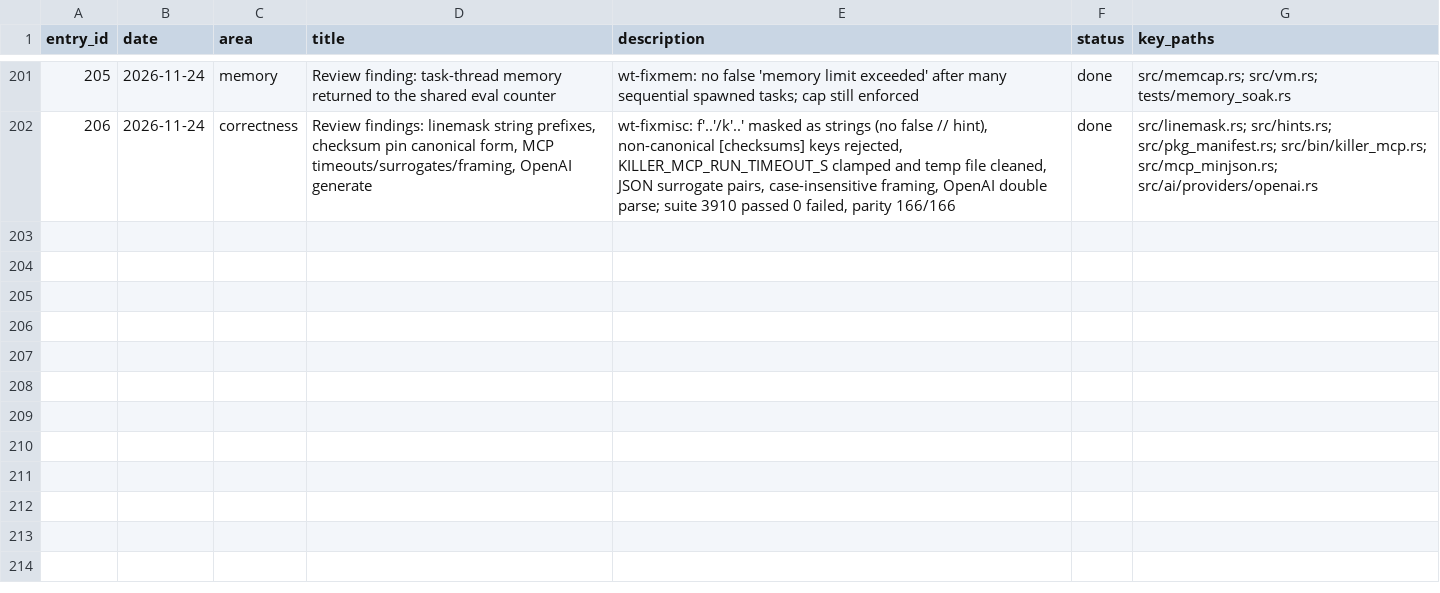
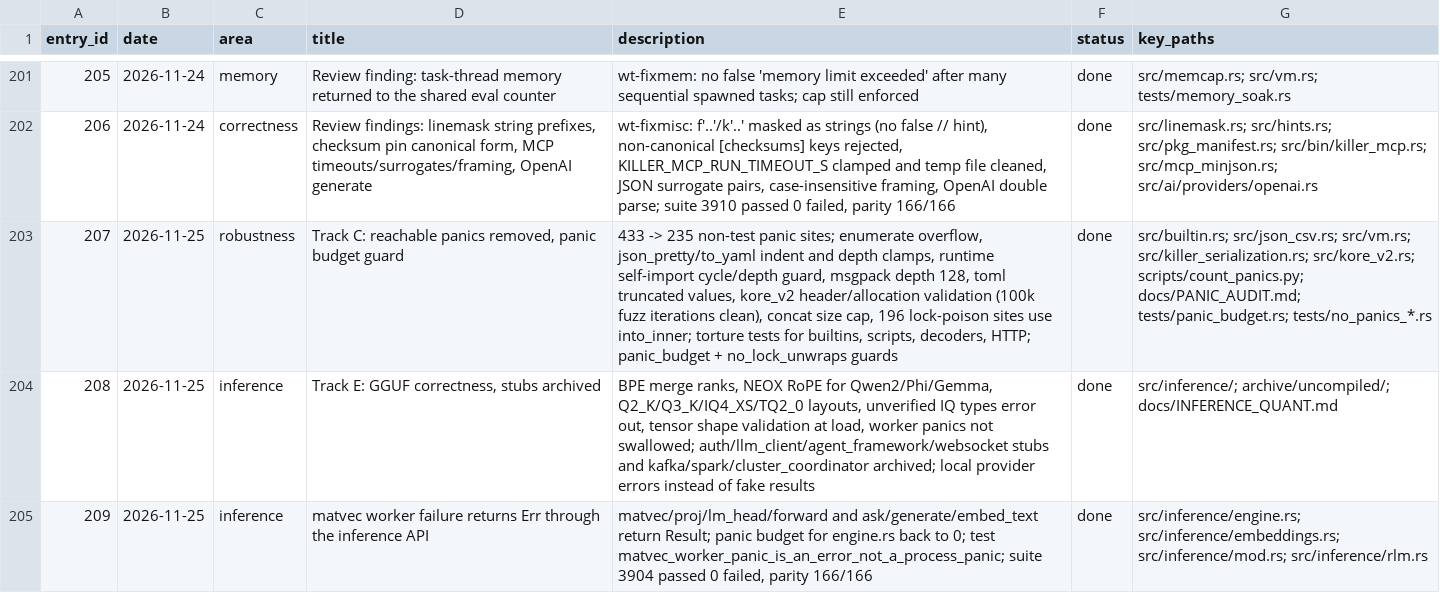
Before and after one commit to arunkatherashala/Killer, a CSV file: tracker.csv, drawn as a sheet; only a part is shown, gaps mark what is left out; the diff names each change by its address in the sheet, - before the commit and + after, or states it on an @@ line.

```diff
--- a/tracker.csv
+++ b/tracker.csv
+row 203: 207 | 2026-11-25 | robustness | Track C: reachable panics removed, panic budget guard | 433 -> 235 non-test panic sites; enumerate overflow, json_pretty/to_yaml indent and depth clamps, runtime self-import cycle/depth guard, msgpack depth 128, toml truncated values, kore_v2 header/allocation validation (100k fuzz iterations clean), concat size cap, 196 lock-poison sites use into_inner; torture tests for builtins, scripts, decoders, HTTP; panic_budget + no_lock_unwraps guards | done | src/builtin.rs; src/json_csv.rs; src/vm.rs; src/killer_serialization.rs; src/kore_v2.rs; scripts/count_panics.py; docs/PANIC_AUDIT.md; tests/panic_budget.rs; tests/no_panics_*.rs
+row 204: 208 | 2026-11-25 | inference | Track E: GGUF correctness, stubs archived | BPE merge ranks, NEOX RoPE for Qwen2/Phi/Gemma, Q2_K/Q3_K/IQ4_XS/TQ2_0 layouts, unverified IQ types error out, tensor shape validation at load, worker panics not swallowed; auth/llm_client/agent_framework/websocket stubs and kafka/spark/cluster_coordinator archived; local provider errors instead of fake results | done | src/inference/; archive/uncompiled/; docs/INFERENCE_QUANT.md
+row 205: 209 | 2026-11-25 | inference | matvec worker failure returns Err through the inference API | matvec/proj/lm_head/forward and ask/generate/embed_text return Result; panic budget for engine.rs back to 0; test matvec_worker_panic_is_an_error_not_a_process_panic; suite 3904 passed 0 failed, parity 166/166 | done | src/inference/engine.rs; src/inference/embeddings.rs; src/inference/mod.rs; src/inference/rlm.rs
```
Also changed, not shown: OPEN_ITEMS.csv.
